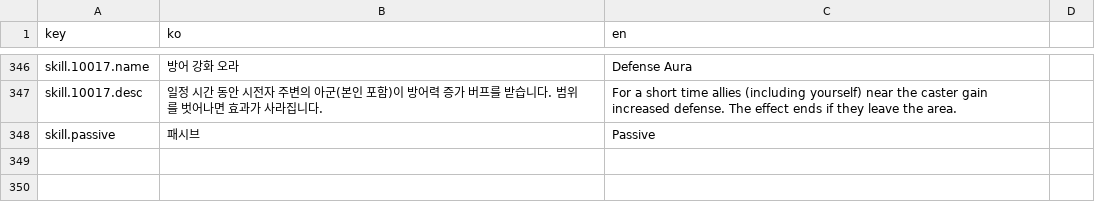
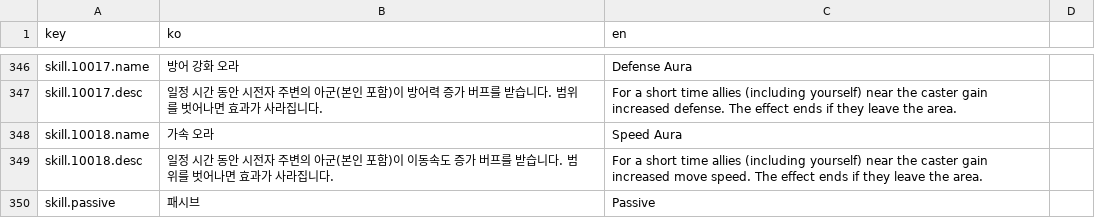
Before and after one commit to ksjgusdh123/PocoPoachers, a CSV file: PocoPoachers/DataTable/localization.csv, drawn as a sheet; only a part is shown, gaps mark what is left out; the diff names each change by its address in the sheet, - before the commit and + after, or states it on an @@ line.

Commit message:
이동속도 버프

```diff
--- a/PocoPoachers/DataTable/localization.csv
+++ b/PocoPoachers/DataTable/localization.csv
+row 348: skill.10018.name | 가속 오라 | Speed Aura
+row 349: skill.10018.desc | 일정 시간 동안 시전자 주변의 아군(본인 포함)이 이동속도 증가 버프를 받습니다. 범위를 벗어나면 효과가 사라집니다. | For a short time allies (including yourself) near the caster gain increased move speed. The effect ends if they leave the area.
```
Also changed, not shown: PocoPoachers/DataTable/player_skill.csv, 10 other files.
